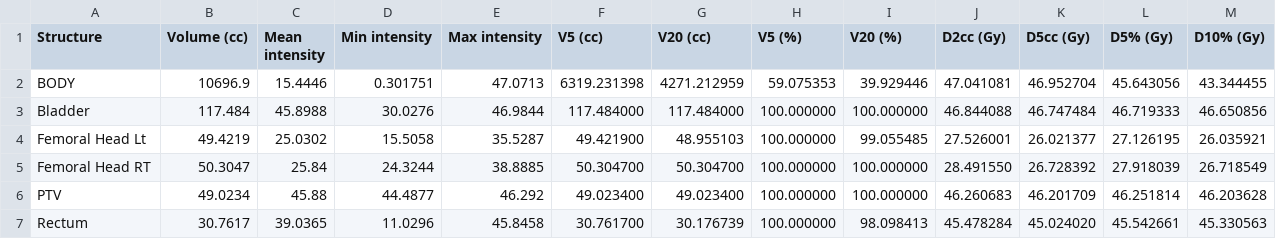
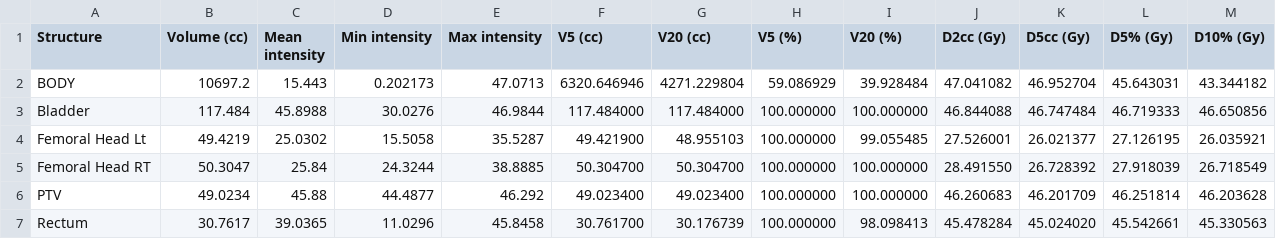
Before and after one commit to SlicerRt/SlicerRT, a CSV file: Testing/Data/EclipseProstate_DvhMetrics_SlicerRT.csv, drawn as a sheet.

Commit message:
re #452 correcting the calculation of extents to only take the necessary extent size
correcting the vtkSlicerDoseVolumeHistogramModuleLogicTest_EclipseProstate test

WIP the CERR and Eclipse tests

git-svn-id: https://subversion.assembla.com/svn/slicerrt/trunk/SlicerRt/src@1386 25a7314f-c4c8-4314-9936-a25f8480a772

```diff
--- a/Testing/Data/EclipseProstate_DvhMetrics_SlicerRT.csv
+++ b/Testing/Data/EclipseProstate_DvhMetrics_SlicerRT.csv
@@ -1,3 +1,3 @@
 Structure,Volume (cc),Mean intensity,Min intensity,Max intensity,V5 (cc),V20 (cc),V5 (%),V20 (%),D2cc (Gy),D5cc (Gy),D5% (Gy),D10% (Gy),
-BODY,10696.9,15.4446,0.301751,47.0713,6319.231398,4271.212959,59.075353,39.929446,47.041081,46.952704,45.643056,43.344455,
+BODY,10697.2,15.443,0.202173,47.0713,6320.646946,4271.229804,59.086929,39.928484,47.041082,46.952704,45.643031,43.344182,
 Bladder,117.484,45.8988,30.0276,46.9844,117.484000,117.484000,100.000000,100.000000,46.844088,46.747484,46.719333,46.650856,
```
Also changed, not shown: Testing/Data/EclipseProstate_DvhTable_SlicerRT.csv, 1 other file.
